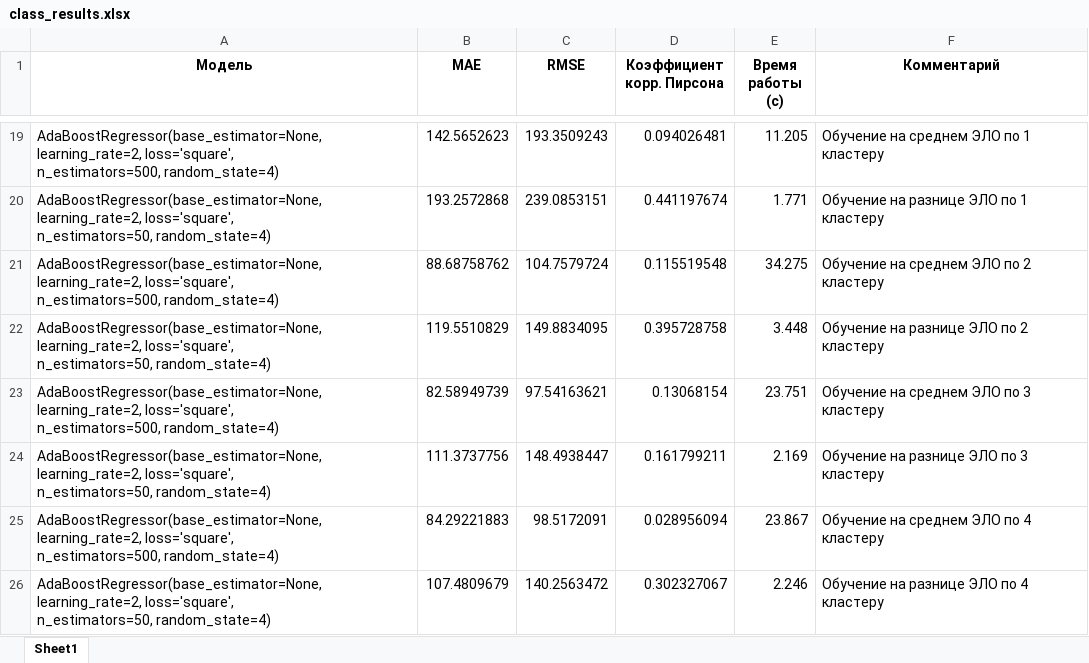
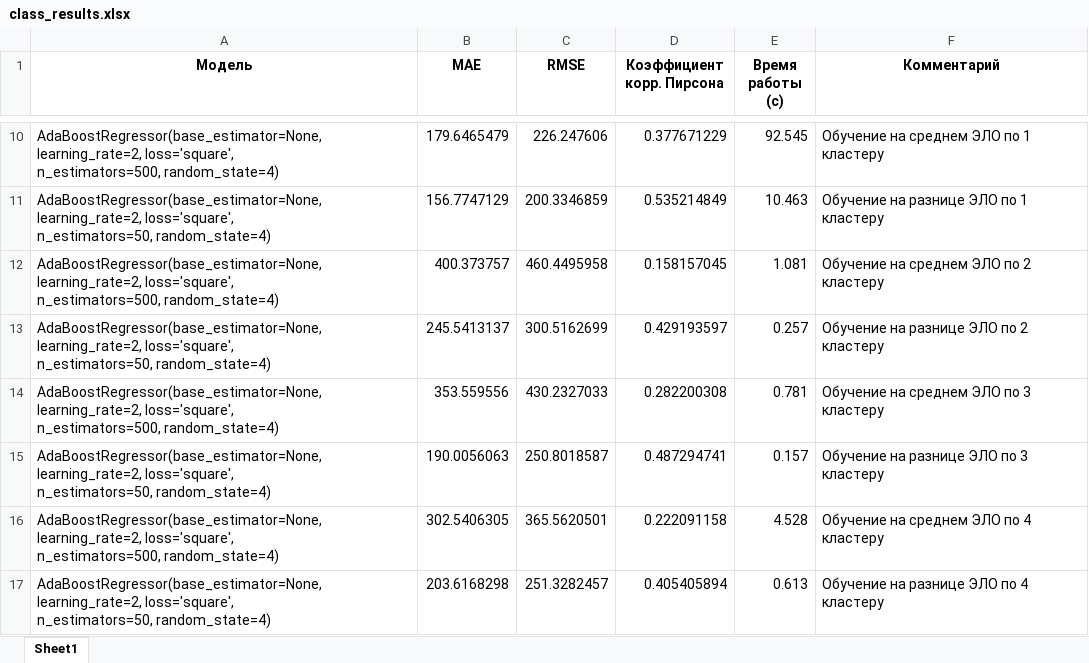
Before and after one commit to polinarod/PredictingRaitings, an Excel workbook: models/class_results.xlsx, sheet Sheet1, drawn as a sheet; only a part is shown, gaps mark what is left out; values as stored, in another font and other column widths than the file's, no borders; addresses are those after the commit; the diff covers the shown part only; the diff names each change by its address in the sheet, - before the commit and + after, or states it on an @@ line.

```diff
--- a/models/class_results.xlsx (sheet Sheet1)
+++ b/models/class_results.xlsx (sheet Sheet1)
-B10 (MAE): 142.5652623
+B10 (MAE): 179.6465479
-C10 (RMSE): 193.3509243
+C10 (RMSE): 226.247606
-D10 (Коэффициент корр. Пирсона): 0.094026481
+D10 (Коэффициент корр. Пирсона): 0.377671229
-E10 (Время работы (c)): 11.205
+E10 (Время работы (c)): 92.545
-B11 (MAE): 193.2572868
+B11 (MAE): 156.7747129
-C11 (RMSE): 239.0853151
+C11 (RMSE): 200.3346859
-D11 (Коэффициент корр. Пирсона): 0.441197674
+D11 (Коэффициент корр. Пирсона): 0.535214849
-E11 (Время работы (c)): 1.771
+E11 (Время работы (c)): 10.463
-B12 (MAE): 88.68758762
+B12 (MAE): 400.373757
-C12 (RMSE): 104.7579724
+C12 (RMSE): 460.4495958
-D12 (Коэффициент корр. Пирсона): 0.115519548
+D12 (Коэффициент корр. Пирсона): 0.158157045
-E12 (Время работы (c)): 34.275
+E12 (Время работы (c)): 1.081
-B13 (MAE): 119.5510829
+B13 (MAE): 245.5413137
-C13 (RMSE): 149.8834095
+C13 (RMSE): 300.5162699
-D13 (Коэффициент корр. Пирсона): 0.395728758
+D13 (Коэффициент корр. Пирсона): 0.429193597
-E13 (Время работы (c)): 3.448
+E13 (Время работы (c)): 0.257
-B14 (MAE): 82.58949739
+B14 (MAE): 353.559556
-C14 (RMSE): 97.54163621
+C14 (RMSE): 430.2327033
-D14 (Коэффициент корр. Пирсона): 0.13068154
+D14 (Коэффициент корр. Пирсона): 0.282200308
-E14 (Время работы (c)): 23.751
+E14 (Время работы (c)): 0.781
-B15 (MAE): 111.3737756
+B15 (MAE): 190.0056063
-C15 (RMSE): 148.4938447
+C15 (RMSE): 250.8018587
-D15 (Коэффициент корр. Пирсона): 0.161799211
+D15 (Коэффициент корр. Пирсона): 0.487294741
-E15 (Время работы (c)): 2.169
+E15 (Время работы (c)): 0.157
-B16 (MAE): 84.29221883
+B16 (MAE): 302.5406305
-C16 (RMSE): 98.5172091
+C16 (RMSE): 365.5620501
-D16 (Коэффициент корр. Пирсона): 0.028956094
+D16 (Коэффициент корр. Пирсона): 0.222091158
-E16 (Время работы (c)): 23.867
+E16 (Время работы (c)): 4.528
-B17 (MAE): 107.4809679
+B17 (MAE): 203.6168298
-C17 (RMSE): 140.2563472
+C17 (RMSE): 251.3282457
-D17 (Коэффициент корр. Пирсона): 0.302327067
+D17 (Коэффициент корр. Пирсона): 0.405405894
-E17 (Время работы (c)): 2.246
+E17 (Время работы (c)): 0.613
```
Also changed, not shown: 32 added rows, 34 removed rows and 124 edited cells elsewhere in this sheet, models/class_errors.xlsx, 28 other files.
